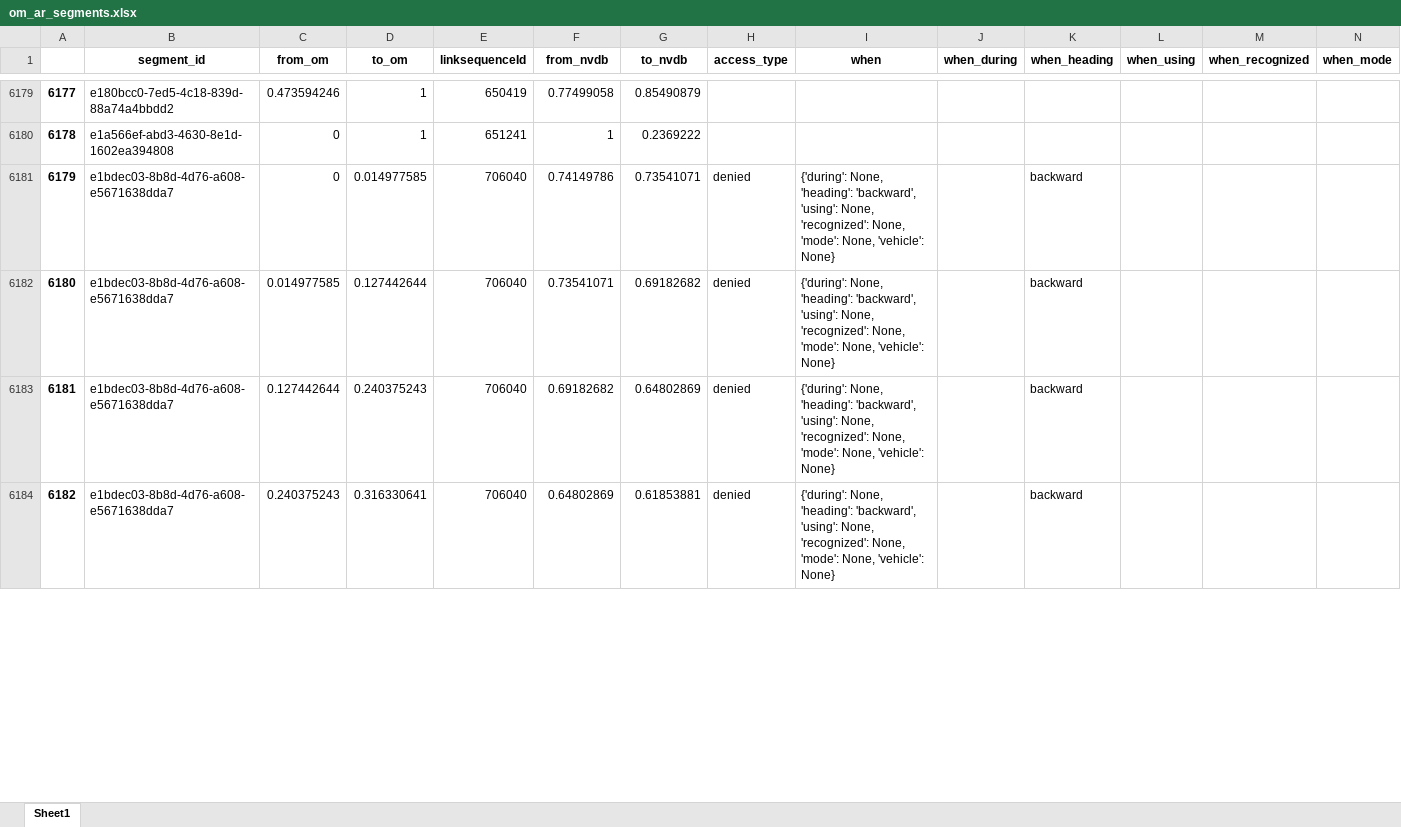
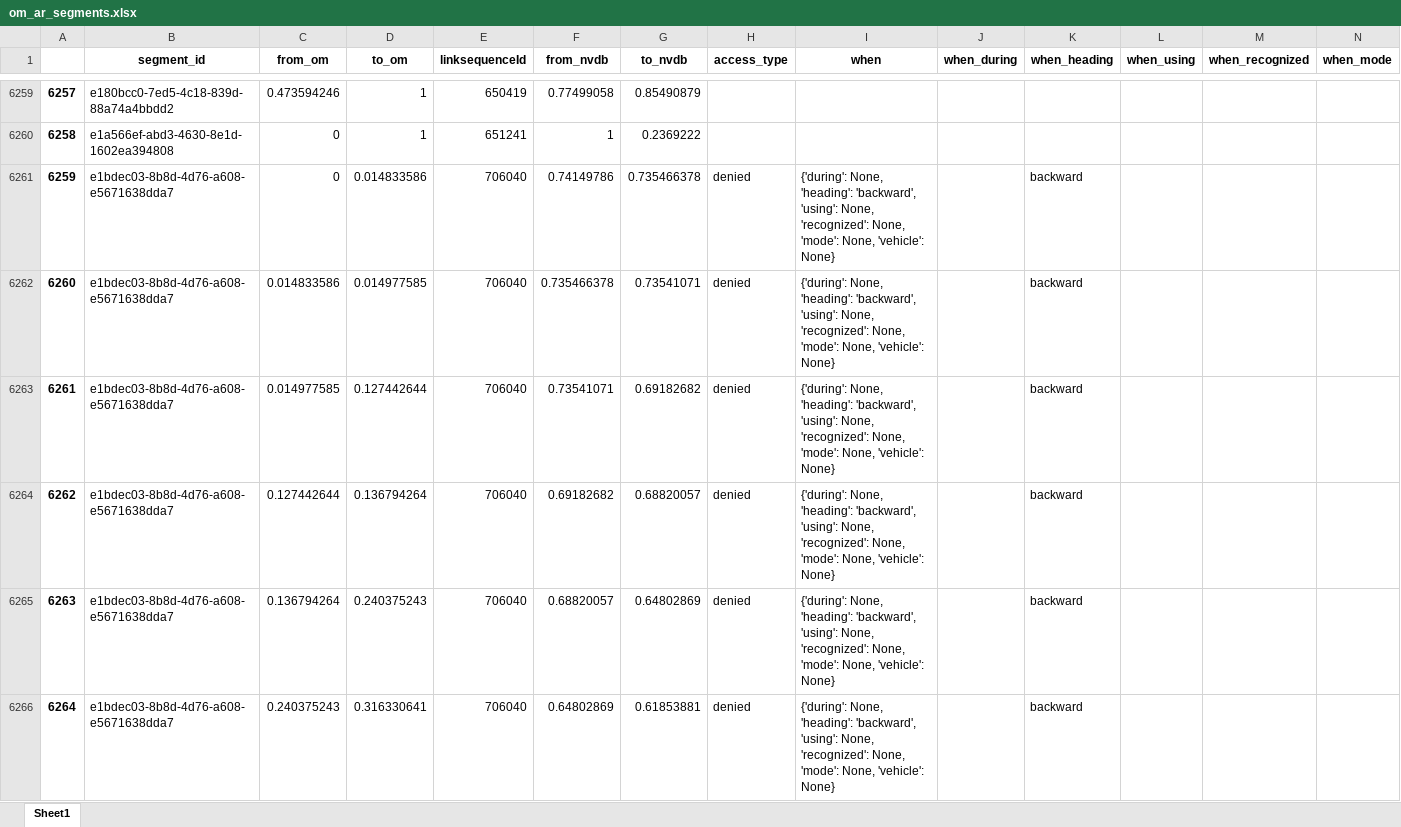
Before and after one commit to jetgeo/OM2ANY, an Excel workbook: Data/Hamar/om_ar_segments.xlsx, sheet Sheet1, drawn as a sheet; only a part is shown, gaps mark what is left out; values as stored, in another font and other column widths than the file's, no borders; addresses are those after the commit; rows hold the shown columns only; the diff covers the shown part only; the diff names each change by its address in the sheet, - before the commit and + after, or states it on an @@ line.

```diff
--- a/Data/Hamar/om_ar_segments.xlsx (sheet Sheet1)
+++ b/Data/Hamar/om_ar_segments.xlsx (sheet Sheet1)
@@ column A renumbered from row 143 down @@
-D6261 (to_om): 0.014977585
+D6261 (to_om): 0.014833586
-G6261 (to_nvdb): 0.73541071
+G6261 (to_nvdb): 0.735466378
+row 6262: 6260 | e1bdec03-8b8d-4d76-a608-e5671638dda7 | 0.014833586 | 0.014977585 | 706040 | 0.735466378 | 0.73541071 | denied | {'during': None, 'heading': 'backward', 'using': None, 'recognized': None, 'mode': None, 'vehicle': None} |  | backward
-D6264 (to_om): 0.240375243
+D6264 (to_om): 0.136794264
-G6264 (to_nvdb): 0.64802869
+G6264 (to_nvdb): 0.68820057
+row 6265: 6263 | e1bdec03-8b8d-4d76-a608-e5671638dda7 | 0.136794264 | 0.240375243 | 706040 | 0.68820057 | 0.64802869 | denied | {'during': None, 'heading': 'backward', 'using': None, 'recognized': None, 'mode': None, 'vehicle': None} |  | backward
```
Also changed, not shown: 104 added rows, 2 removed rows and 279 edited cells elsewhere in this sheet, Data/Hamar/matched.xlsx, Data/Hamar/om_hr_segments.xlsx, 10 other files.
